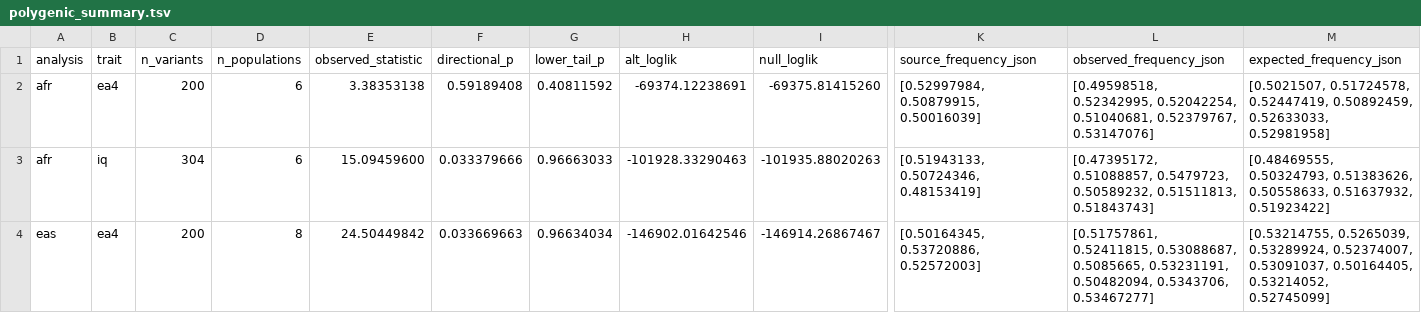
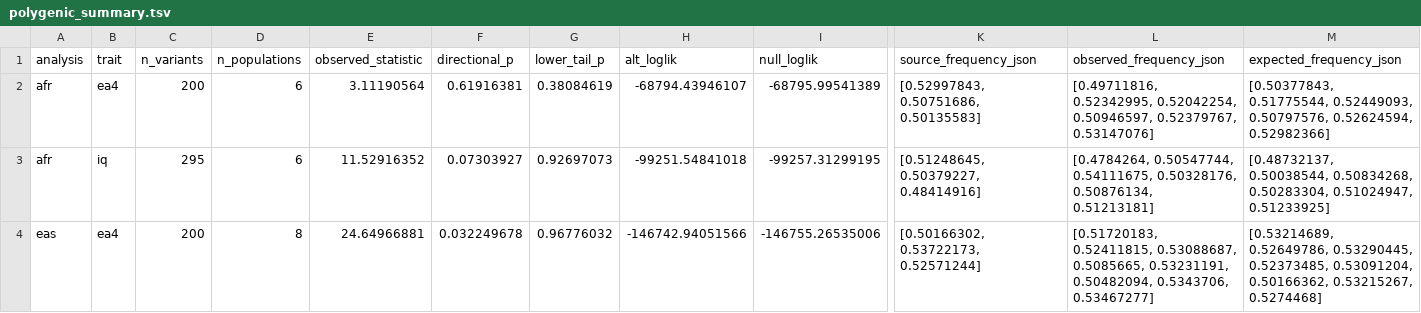
Before and after one commit to andcut/colbran-polygenic-self-domestication, a TSV file: results/cognitive_comparison_100k/polygenic_summary.tsv, drawn as a sheet; only a part is shown, gaps mark what is left out; the diff covers the shown part only; the diff names each change by its address in the sheet, - before the commit and + after, or states it on an @@ line.

```diff
--- a/results/cognitive_comparison_100k/polygenic_summary.tsv
+++ b/results/cognitive_comparison_100k/polygenic_summary.tsv
-E2 (observed_statistic): 3.38353138
+E2 (observed_statistic): 3.11190564
-F2 (directional_p): 0.59189408
+F2 (directional_p): 0.61916381
-G2 (lower_tail_p): 0.40811592
+G2 (lower_tail_p): 0.38084619
-H2 (alt_loglik): -69374.12238691
+H2 (alt_loglik): -68794.43946107
-I2 (null_loglik): -69375.81415260
+I2 (null_loglik): -68795.99541389
-K2 (source_frequency_json): [0.52997984, 0.50879915, 0.50016039]
+K2 (source_frequency_json): [0.52997843, 0.50751686, 0.50135583]
-L2 (observed_frequency_json): [0.49598518, 0.52342995, 0.52042254, 0.51040681, 0.52379767, 0.53147076]
+L2 (observed_frequency_json): [0.49711816, 0.52342995, 0.52042254, 0.50946597, 0.52379767, 0.53147076]
-M2 (expected_frequency_json): [0.5021507, 0.51724578, 0.52447419, 0.50892459, 0.52633033, 0.52981958]
+M2 (expected_frequency_json): [0.50377843, 0.51775544, 0.52449093, 0.50797576, 0.52624594, 0.52982366]
-C3 (n_variants): 304
+C3 (n_variants): 295
-E3 (observed_statistic): 15.09459600
+E3 (observed_statistic): 11.52916352
-F3 (directional_p): 0.033379666
+F3 (directional_p): 0.07303927
-G3 (lower_tail_p): 0.96663033
+G3 (lower_tail_p): 0.92697073
-H3 (alt_loglik): -101928.33290463
+H3 (alt_loglik): -99251.54841018
-I3 (null_loglik): -101935.88020263
+I3 (null_loglik): -99257.31299195
-K3 (source_frequency_json): [0.51943133, 0.50724346, 0.48153419]
+K3 (source_frequency_json): [0.51248645, 0.50379227, 0.48414916]
-L3 (observed_frequency_json): [0.47395172, 0.51088857, 0.5479723, 0.50589232, 0.51511813, 0.51843743]
+L3 (observed_frequency_json): [0.4784264, 0.50547744, 0.54111675, 0.50328176, 0.50876134, 0.51213181]
-M3 (expected_frequency_json): [0.48469555, 0.50324793, 0.51383626, 0.50558633, 0.51637932, 0.51923422]
+M3 (expected_frequency_json): [0.48732137, 0.50038544, 0.50834268, 0.50283304, 0.51024947, 0.51233925]
-E4 (observed_statistic): 24.50449842
+E4 (observed_statistic): 24.64966881
-F4 (directional_p): 0.033669663
+F4 (directional_p): 0.032249678
-G4 (lower_tail_p): 0.96634034
+G4 (lower_tail_p): 0.96776032
-H4 (alt_loglik): -146902.01642546
+H4 (alt_loglik): -146742.94051566
-I4 (null_loglik): -146914.26867467
+I4 (null_loglik): -146755.26535006
-K4 (source_frequency_json): [0.50164345, 0.53720886, 0.52572003]
+K4 (source_frequency_json): [0.50166302, 0.53722173, 0.52571244]
-L4 (observed_frequency_json): [0.51757861, 0.52411815, 0.53088687,…
+L4 (observed_frequency_json): [0.51720183, 0.52411815, 0.53088687,…
-M4 (expected_frequency_json): [0.53214755, 0.5265039, 0.53289924, 0.52374007, 0.53091037, 0.50164405, 0.53214052, 0.52745099]
+M4 (expected_frequency_json): [0.53214689, 0.52649786, 0.53290445, 0.52373485, 0.53091204, 0.50166362, 0.53215267, 0.5274468]
```
Also changed, not shown: 52 edited cells elsewhere in this file, results/cognitive_comparison_100k/candidate_lead_variants.tsv, results/cognitive_comparison_100k/lead_variants.tsv, 15 other files.
